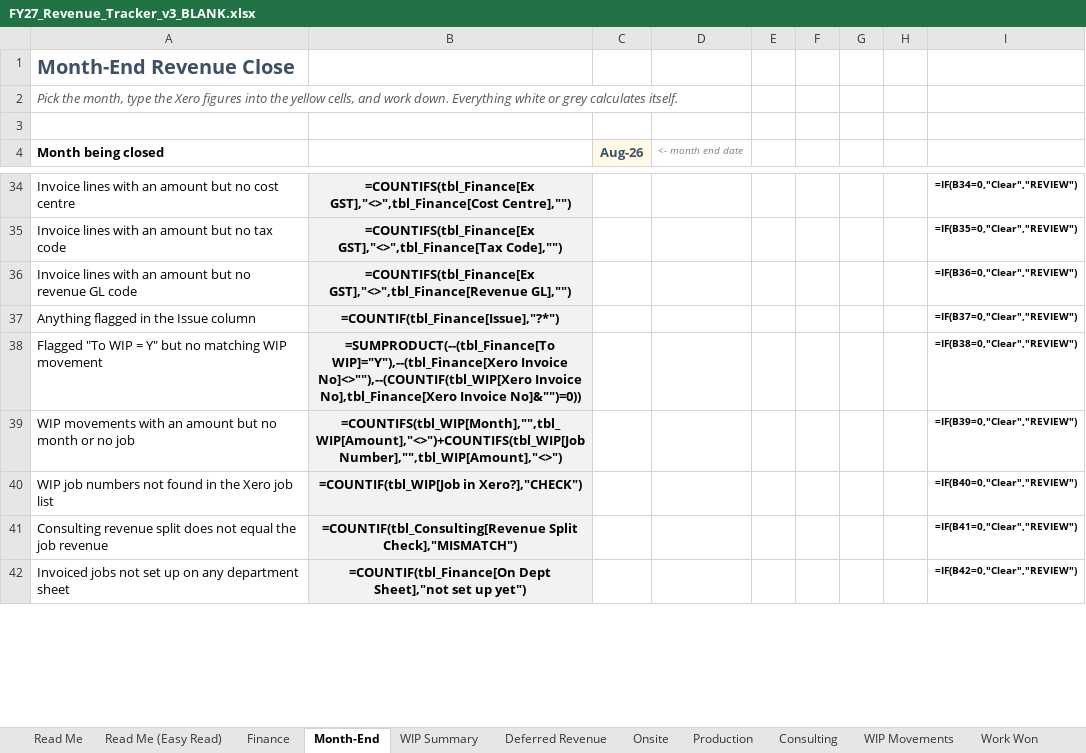
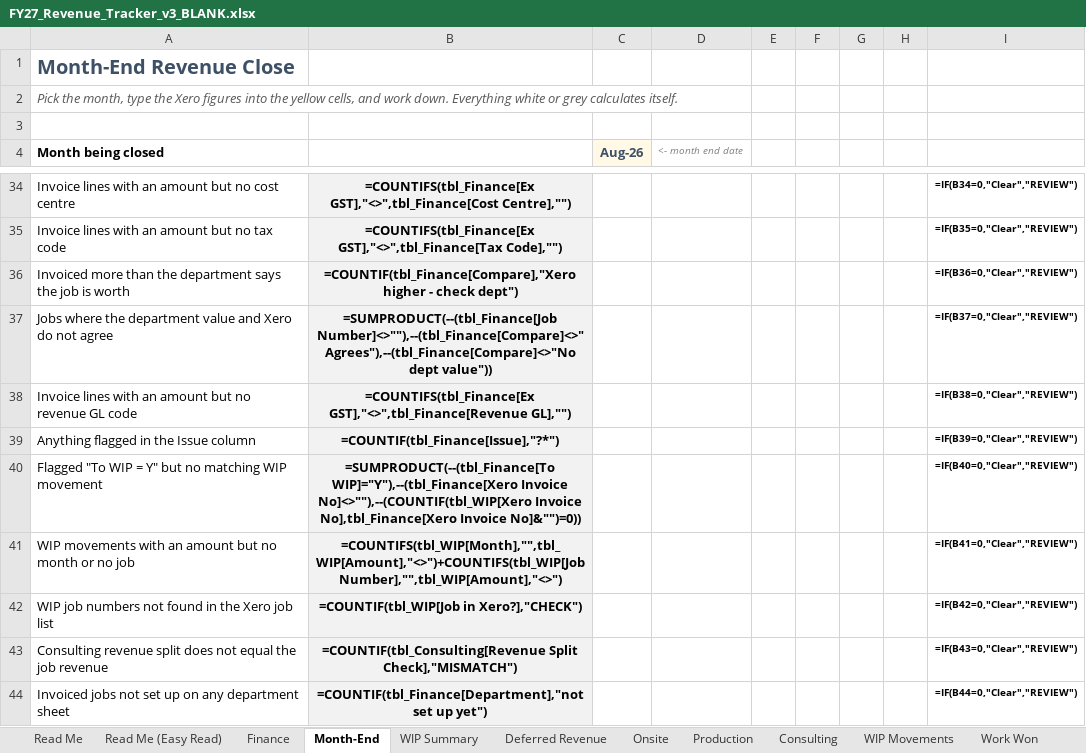
Before and after one commit to WesleyNelson-O33/Claude, an Excel workbook: reporting/FY27_Revenue_Tracker_v3_BLANK.xlsx, sheet Month-End, drawn as a sheet; only a part is shown, gaps mark what is left out; values as stored, in another font and other column widths than the file's, no borders; formulas without a stored value are shown as written; conditional formats not drawn; addresses are those after the commit; the diff covers the shown part only; the diff names each change by its address in the sheet, - before the commit and + after, or states it on an @@ line.

```diff
--- a/reporting/FY27_Revenue_Tracker_v3_BLANK.xlsx (sheet Month-End)
+++ b/reporting/FY27_Revenue_Tracker_v3_BLANK.xlsx (sheet Month-End)
+row 36: Invoiced more than the department says the job is worth | =COUNTIF(tbl_Finance[Compare],"Xero higher - check dept") |  |  |  |  |  |  | =IF(B36=0,"Clear","REVIEW")
+row 37: Jobs where the department value and Xero do not agree | =SUMPRODUCT(--(tbl_Finance[Job Number]<>""),--(tbl_Finance[Compare]<>"Agrees"),--(tbl_Finance[Compare]<>"No dept value")) |  |  |  |  |  |  | =IF(B37=0,"Clear","REVIEW")
-I38: =IF(B36=0,"Clear","REVIEW")
+I38: =IF(B38=0,"Clear","REVIEW")
-I39: =IF(B37=0,"Clear","REVIEW")
+I39: =IF(B39=0,"Clear","REVIEW")
-I40: =IF(B38=0,"Clear","REVIEW")
+I40: =IF(B40=0,"Clear","REVIEW")
-I41: =IF(B39=0,"Clear","REVIEW")
+I41: =IF(B41=0,"Clear","REVIEW")
-I42: =IF(B40=0,"Clear","REVIEW")
+I42: =IF(B42=0,"Clear","REVIEW")
-I43: =IF(B41=0,"Clear","REVIEW")
+I43: =IF(B43=0,"Clear","REVIEW")
-B44: =COUNTIF(tbl_Finance[On Dept Sheet],"not set up…
+B44: =COUNTIF(tbl_Finance[Department],"not set up…
-I44: =IF(B42=0,"Clear","REVIEW")
+I44: =IF(B44=0,"Clear","REVIEW")
```
Also changed, not shown: 45 edited cells elsewhere in this sheet, sheet Finance, sheet Production, sheet Consulting, sheet Onsite, sheet Read Me (Easy Read), sheet Lists, 1 more sheet, 1 other file.
